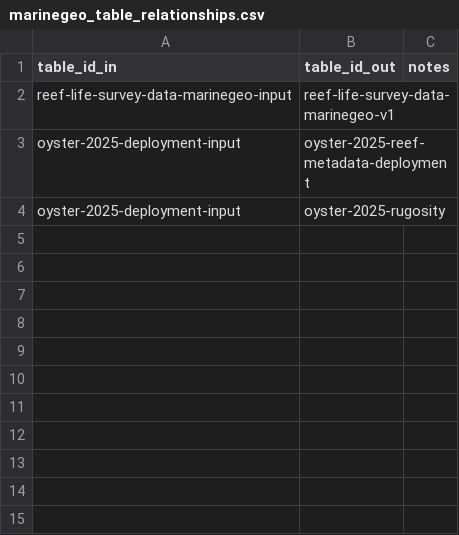
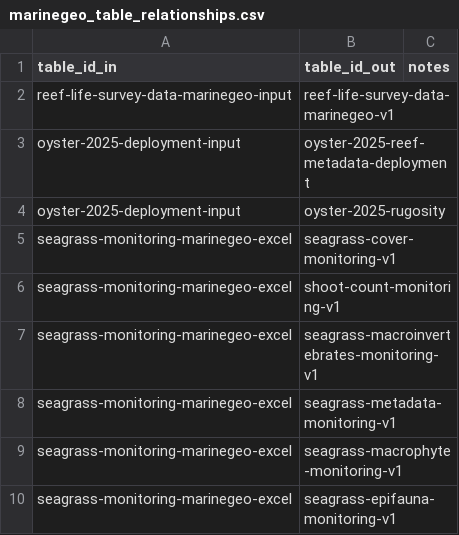
Before and after one commit to Smithsonian/marinegeo-R-utilities, a CSV file: inst/marinegeo_table_relationships.csv, drawn as a sheet; the diff names each change by its address in the sheet, - before the commit and + after, or states it on an @@ line.

```diff
--- a/inst/marinegeo_table_relationships.csv
+++ b/inst/marinegeo_table_relationships.csv
+row 5: seagrass-monitoring-marinegeo-excel | seagrass-cover-monitoring-v1
+row 6: seagrass-monitoring-marinegeo-excel | shoot-count-monitoring-v1
+row 7: seagrass-monitoring-marinegeo-excel | seagrass-macroinvertebrates-monitoring-v1
+row 8: seagrass-monitoring-marinegeo-excel | seagrass-metadata-monitoring-v1
+row 9: seagrass-monitoring-marinegeo-excel | seagrass-macrophyte-monitoring-v1
+row 10: seagrass-monitoring-marinegeo-excel | seagrass-epifauna-monitoring-v1
```
Also changed, not shown: inst/marinegeo_data_index.csv, 1 other file.
